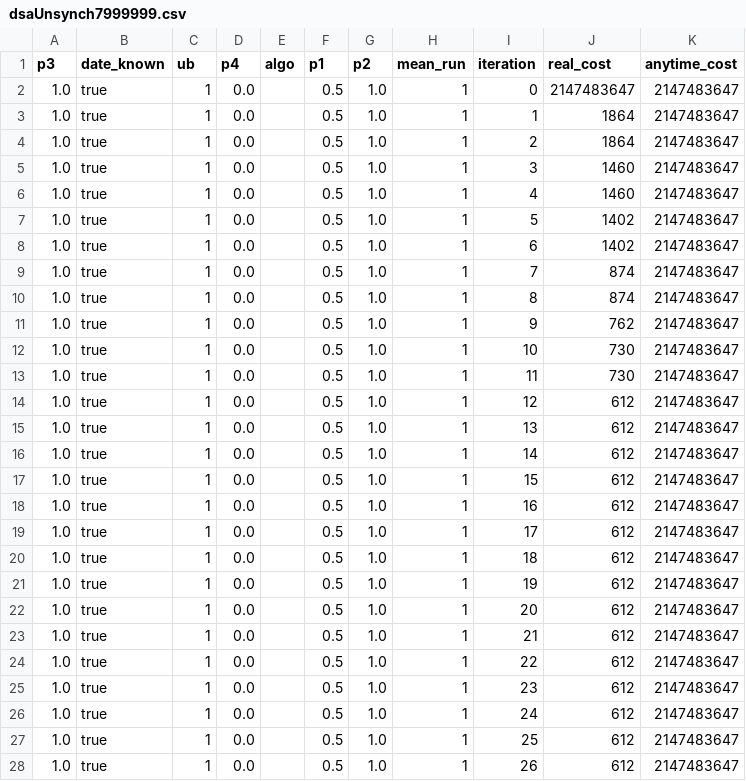
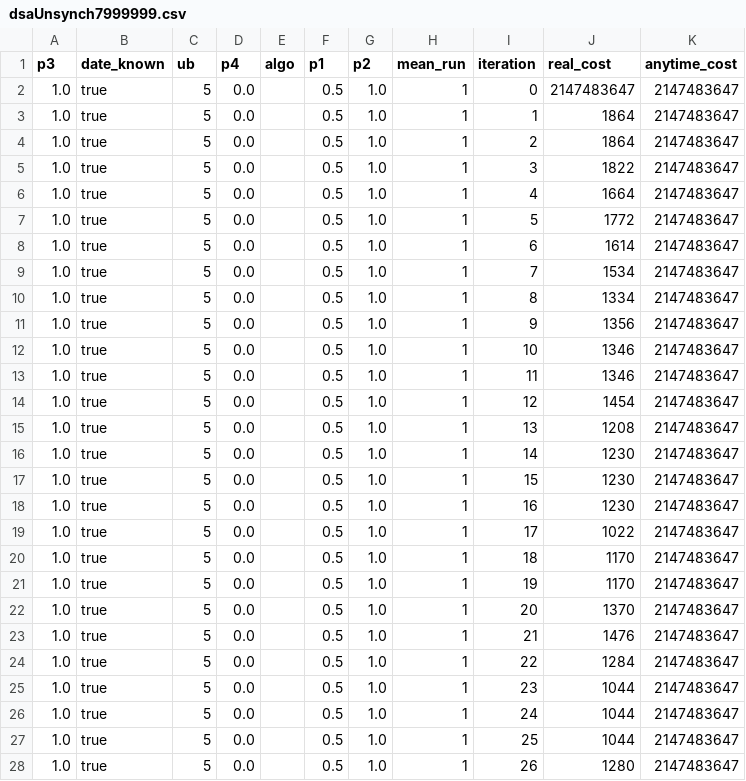
Before and after one commit to benrachmut/dcop, a CSV file: Thesis/dsaUnsynch7999999.csv, drawn as a sheet; only a part is shown; the diff covers the shown part only.

```diff
--- a/Thesis/dsaUnsynch7999999.csv
+++ b/Thesis/dsaUnsynch7999999.csv
@@ -1,28 +1,28 @@
 p3,date_known,ub,p4,algo,p1,p2,mean_run,iteration,real_cost,anytime_cost
-1.0,true,1,0.0,,0.5,1.0,1,0,2147483647,2147483647
-1.0,true,1,0.0,,0.5,1.0,1,1,1864,2147483647
-1.0,true,1,0.0,,0.5,1.0,1,2,1864,2147483647
-1.0,true,1,0.0,,0.5,1.0,1,3,1460,2147483647
-1.0,true,1,0.0,,0.5,1.0,1,4,1460,2147483647
-1.0,true,1,0.0,,0.5,1.0,1,5,1402,2147483647
-1.0,true,1,0.0,,0.5,1.0,1,6,1402,2147483647
-1.0,true,1,0.0,,0.5,1.0,1,7,874,2147483647
-1.0,true,1,0.0,,0.5,1.0,1,8,874,2147483647
-1.0,true,1,0.0,,0.5,1.0,1,9,762,2147483647
-1.0,true,1,0.0,,0.5,1.0,1,10,730,2147483647
-1.0,true,1,0.0,,0.5,1.0,1,11,730,2147483647
-1.0,true,1,0.0,,0.5,1.0,1,12,612,2147483647
-1.0,true,1,0.0,,0.5,1.0,1,13,612,2147483647
-1.0,true,1,0.0,,0.5,1.0,1,14,612,2147483647
-1.0,true,1,0.0,,0.5,1.0,1,15,612,2147483647
-1.0,true,1,0.0,,0.5,1.0,1,16,612,2147483647
-1.0,true,1,0.0,,0.5,1.0,1,17,612,2147483647
-1.0,true,1,0.0,,0.5,1.0,1,18,612,2147483647
-1.0,true,1,0.0,,0.5,1.0,1,19,612,2147483647
-1.0,true,1,0.0,,0.5,1.0,1,20,612,2147483647
-1.0,true,1,0.0,,0.5,1.0,1,21,612,2147483647
-1.0,true,1,0.0,,0.5,1.0,1,22,612,2147483647
-1.0,true,1,0.0,,0.5,1.0,1,23,612,2147483647
-1.0,true,1,0.0,,0.5,1.0,1,24,612,2147483647
-1.0,true,1,0.0,,0.5,1.0,1,25,612,2147483647
-1.0,true,1,0.0,,0.5,1.0,1,26,612,2147483647
+1.0,true,5,0.0,,0.5,1.0,1,0,2147483647,2147483647
+1.0,true,5,0.0,,0.5,1.0,1,1,1864,2147483647
+1.0,true,5,0.0,,0.5,1.0,1,2,1864,2147483647
+1.0,true,5,0.0,,0.5,1.0,1,3,1822,2147483647
+1.0,true,5,0.0,,0.5,1.0,1,4,1664,2147483647
+1.0,true,5,0.0,,0.5,1.0,1,5,1772,2147483647
+1.0,true,5,0.0,,0.5,1.0,1,6,1614,2147483647
+1.0,true,5,0.0,,0.5,1.0,1,7,1534,2147483647
+1.0,true,5,0.0,,0.5,1.0,1,8,1334,2147483647
+1.0,true,5,0.0,,0.5,1.0,1,9,1356,2147483647
+1.0,true,5,0.0,,0.5,1.0,1,10,1346,2147483647
+1.0,true,5,0.0,,0.5,1.0,1,11,1346,2147483647
+1.0,true,5,0.0,,0.5,1.0,1,12,1454,2147483647
+1.0,true,5,0.0,,0.5,1.0,1,13,1208,2147483647
+1.0,true,5,0.0,,0.5,1.0,1,14,1230,2147483647
+1.0,true,5,0.0,,0.5,1.0,1,15,1230,2147483647
+1.0,true,5,0.0,,0.5,1.0,1,16,1230,2147483647
+1.0,true,5,0.0,,0.5,1.0,1,17,1022,2147483647
+1.0,true,5,0.0,,0.5,1.0,1,18,1170,2147483647
+1.0,true,5,0.0,,0.5,1.0,1,19,1170,2147483647
+1.0,true,5,0.0,,0.5,1.0,1,20,1370,2147483647
+1.0,true,5,0.0,,0.5,1.0,1,21,1476,2147483647
+1.0,true,5,0.0,,0.5,1.0,1,22,1284,2147483647
+1.0,true,5,0.0,,0.5,1.0,1,23,1044,2147483647
+1.0,true,5,0.0,,0.5,1.0,1,24,1044,2147483647
+1.0,true,5,0.0,,0.5,1.0,1,25,1044,2147483647
+1.0,true,5,0.0,,0.5,1.0,1,26,1280,2147483647
```
Also changed, not shown: 146 edited cells elsewhere in this file, 9 other files.
